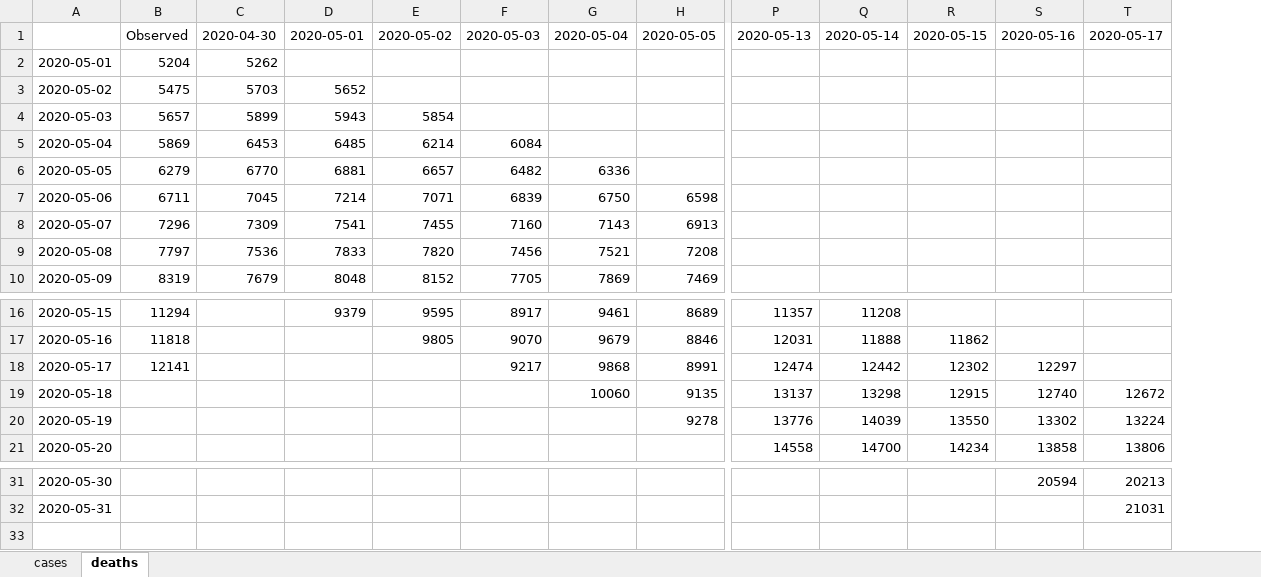
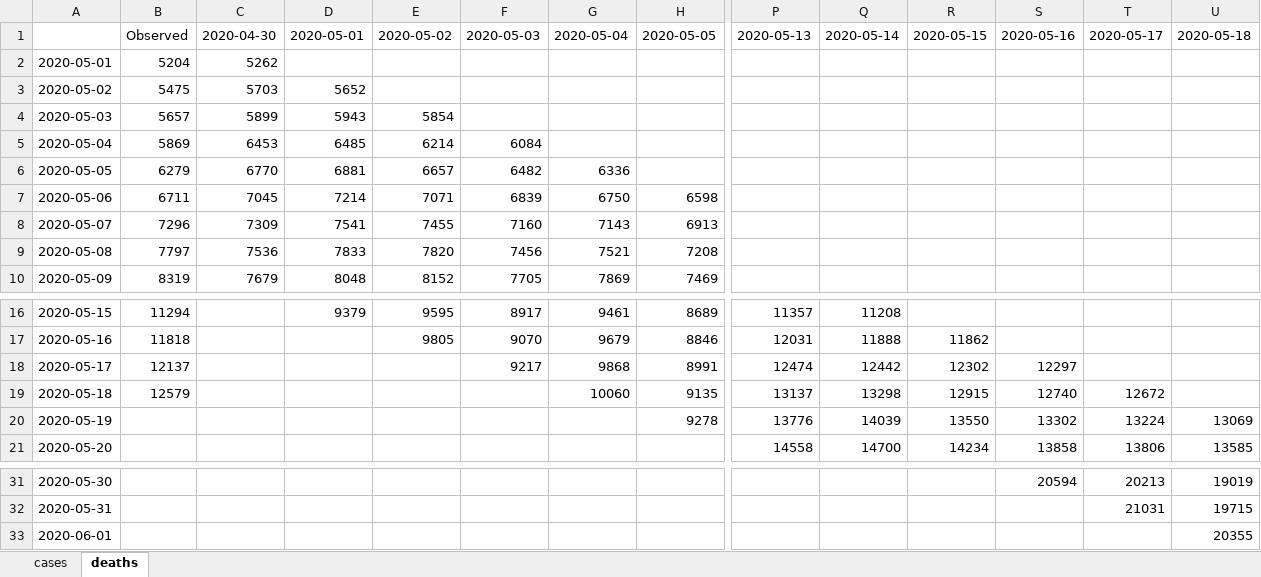
Before and after one commit to iurihonda/COVID19_outputs, an Excel workbook: belg/forecasts_table.xlsx, sheet deaths, drawn as a sheet; only a part is shown, gaps mark what is left out; values as stored, in another font and other column widths than the file's, no borders; rows hold the shown columns only; the diff names each change by its address in the sheet, - before the commit and + after, or states it on an @@ line.

```diff
--- a/belg/forecasts_table.xlsx (sheet deaths)
+++ b/belg/forecasts_table.xlsx (sheet deaths)
+column U, row 1: 2020-05-18; rows 20-21: 13069 | 13585; rows 31-32: 19019 | 19715
-B18: 12141
+B18: 12137
-B19: (empty)
+B19: 12579
+row 33: 2020-06-01 |  |  |  |  |  |  |  |  |  |  |  |  | 20355
```
Also changed, not shown: sheet cases, india/forecasts_table.xlsx, 28 other files.
